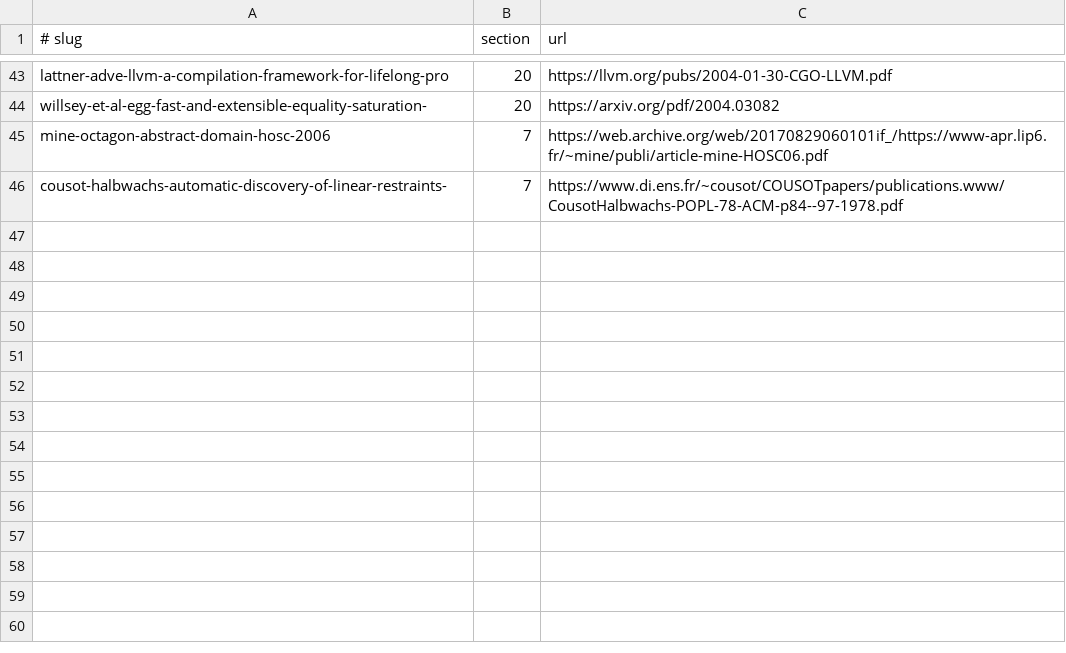
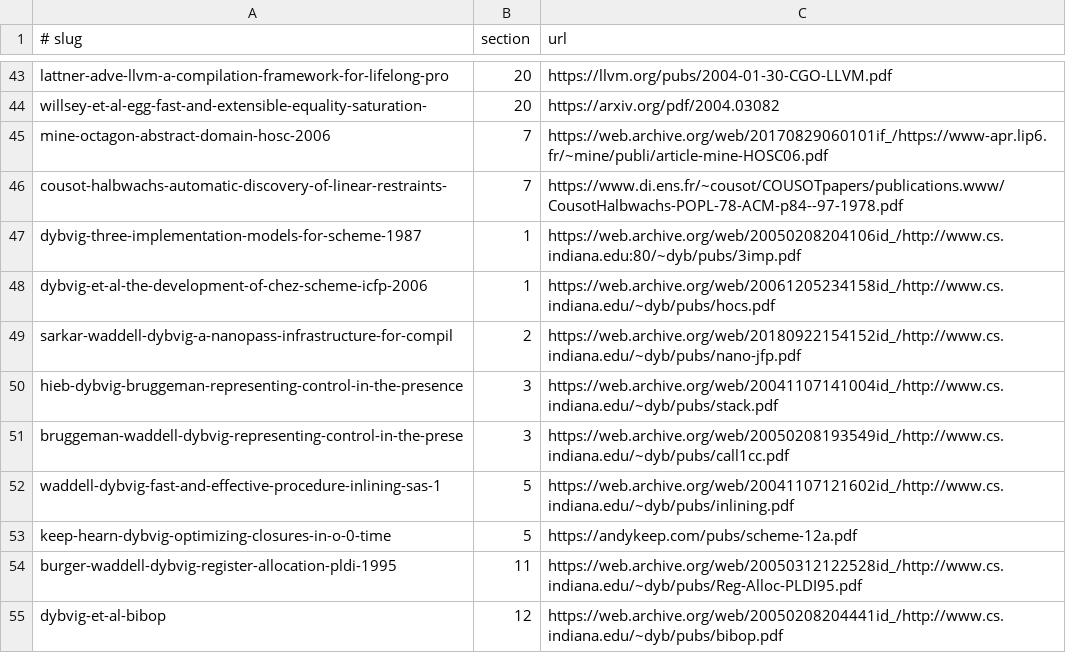
Before and after one commit to soniccyclone/scheme-benchmarking, a TSV file: tools/sources.tsv, drawn as a sheet; only a part is shown, gaps mark what is left out; the diff names each change by its address in the sheet, - before the commit and + after, or states it on an @@ line.

```diff
--- a/tools/sources.tsv
+++ b/tools/sources.tsv
+row 47: dybvig-three-implementation-models-for-scheme-1987 | 1 | https://web.archive.org/web/20050208204106id_/http://www.cs.indiana.edu:80/~dyb/pubs/3imp.pdf
+row 48: dybvig-et-al-the-development-of-chez-scheme-icfp-2006 | 1 | https://web.archive.org/web/20061205234158id_/http://www.cs.indiana.edu/~dyb/pubs/hocs.pdf
+row 49: sarkar-waddell-dybvig-a-nanopass-infrastructure-for-compil | 2 | https://web.archive.org/web/20180922154152id_/http://www.cs.indiana.edu/~dyb/pubs/nano-jfp.pdf
+row 50: hieb-dybvig-bruggeman-representing-control-in-the-presence | 3 | https://web.archive.org/web/20041107141004id_/http://www.cs.indiana.edu/~dyb/pubs/stack.pdf
+row 51: bruggeman-waddell-dybvig-representing-control-in-the-prese | 3 | https://web.archive.org/web/20050208193549id_/http://www.cs.indiana.edu/~dyb/pubs/call1cc.pdf
+row 52: waddell-dybvig-fast-and-effective-procedure-inlining-sas-1 | 5 | https://web.archive.org/web/20041107121602id_/http://www.cs.indiana.edu/~dyb/pubs/inlining.pdf
+row 53: keep-hearn-dybvig-optimizing-closures-in-o-0-time | 5 | https://andykeep.com/pubs/scheme-12a.pdf
+row 54: burger-waddell-dybvig-register-allocation-pldi-1995 | 11 | https://web.archive.org/web/20050312122528id_/http://www.cs.indiana.edu/~dyb/pubs/Reg-Alloc-PLDI95.pdf
+row 55: dybvig-et-al-bibop | 12 | https://web.archive.org/web/20050208204441id_/http://www.cs.indiana.edu/~dyb/pubs/bibop.pdf
```
Also changed, not shown: knowledge/sources/manifest.tsv, 2 other files.
